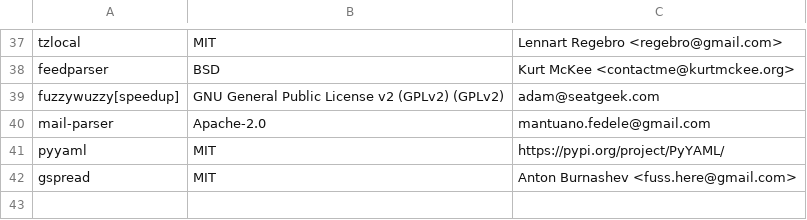
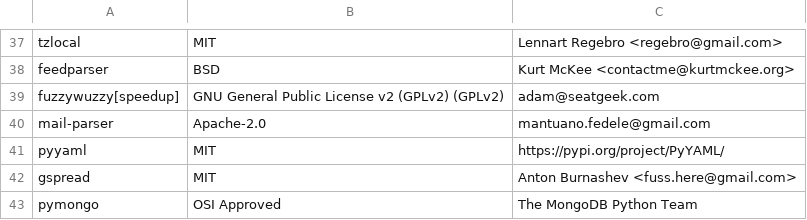
Before and after one commit to keithrozario/Klayers, a CSV file: pipeline/config/packages_p312.csv, drawn as a sheet; only a part is shown, gaps mark what is left out.

Commit message:
Added pymongo to P312 (#440)

```diff
--- a/pipeline/config/packages_p312.csv
+++ b/pipeline/config/packages_p312.csv
@@ -42 +42,2 @@ pyyaml,MIT,https://pypi.org/project/PyYAML/
 gspread,MIT, Anton Burnashev <fuss.here@gmail.com>
+pymongo, OSI Approved, The MongoDB Python Team
```
